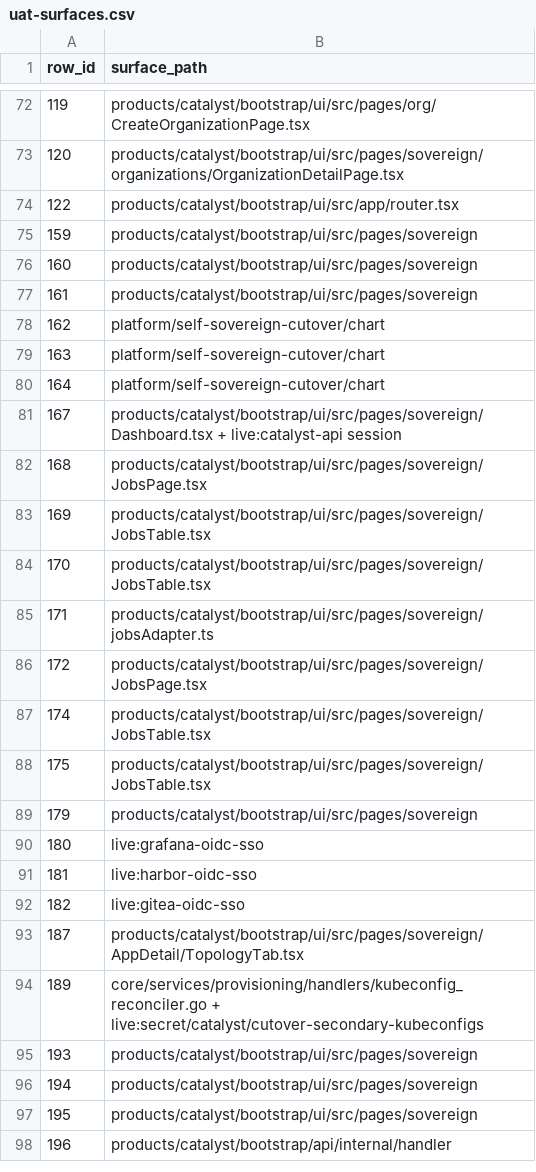
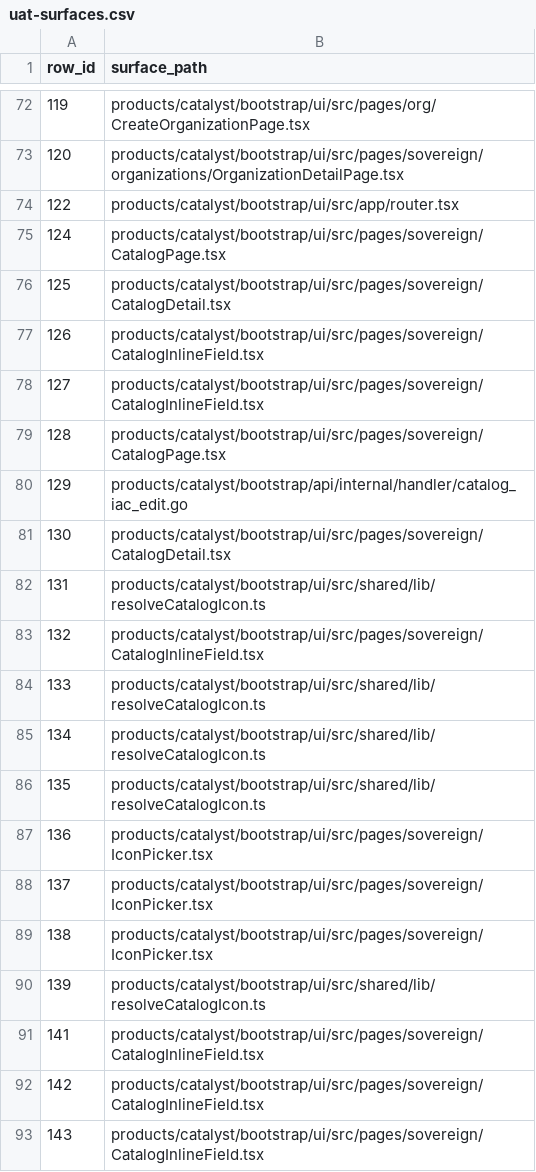
Before and after one commit to openova-io/openova, a CSV file: docs/ledger/uat-surfaces.csv, drawn as a sheet; only a part is shown, gaps mark what is left out; the shorter side is filled out with more unchanged rows; the diff covers the shown part only; the diff names each change by its address in the sheet, - before the commit and + after, or states it on an @@ line.

Commit message:
docs(uat): catalog batch closes the audit at 153 cases; record shared-artifact reuse
Final tally across all six read-only auditors:

  BACKED            133
  UNBACKED           13
  LAYER-MISMATCH      6
  ARTIFACT-MISSING    1

Catalog batch (34 cases) found five where the artifact and the clause disagree,
all traceable to one mechanism:

  131 the "baseline Alloy glyph" hero is cilium.svg -- both SVGs were rendered
      to check. The baseline was photographed AFTER the icon edit, so no
      pre-edit baseline exists anywhere.
  133 the hero is pixel-equivalent to 131's "baseline", so no logo change is
      visible, and the light-theme thumbnail in that same shot renders BROKEN.
  154 the diff shows version 1.0.2 identical in Current and Proposed; the
      claimed 1.0.3 chip is in no screenshot.
  158 clause needs a 2nd AND 3rd blueprint; the artifact is a single
      PostgreSQL capture, byte-identical to row 150's file.
  150 contextSchema, the discriminating half, is not in the image.

The mechanism is now measured rather than anecdotal: 51 of 153 rows -- a third
of the audited population -- are backed by a byte-identical file shared with
another row, across 22 groups over 97 distinct files. Four auditors reported it
independently without seeing each other's work.

Reuse is NOT automatically wrong; a full-page capture can carry two rows'
assertions and several here do. It is wrong when the rows assert different
states, because one image cannot show both a TETHERED and a SOVEREIGN badge
(159/160) or both a pre-edit baseline and a post-edit result (131/133). So the
consolidator records an artifact_shared_with column rather than failing the
build -- a reviewer can now see which passes lean on a shared file and check
whether it really carries both clauses. Previously this was invisible.

Refs #960

```diff
--- a/docs/ledger/uat-surfaces.csv
+++ b/docs/ledger/uat-surfaces.csv
+row 75: 124 | products/catalyst/bootstrap/ui/src/pages/sovereign/CatalogPage.tsx
+row 76: 125 | products/catalyst/bootstrap/ui/src/pages/sovereign/CatalogDetail.tsx
+row 77: 126 | products/catalyst/bootstrap/ui/src/pages/sovereign/CatalogInlineField.tsx
+row 78: 127 | products/catalyst/bootstrap/ui/src/pages/sovereign/CatalogInlineField.tsx
+row 79: 128 | products/catalyst/bootstrap/ui/src/pages/sovereign/CatalogPage.tsx
+row 80: 129 | products/catalyst/bootstrap/api/internal/handler/catalog_iac_edit.go
+row 81: 130 | products/catalyst/bootstrap/ui/src/pages/sovereign/CatalogDetail.tsx
+row 82: 131 | products/catalyst/bootstrap/ui/src/shared/lib/resolveCatalogIcon.ts
+row 83: 132 | products/catalyst/bootstrap/ui/src/pages/sovereign/CatalogInlineField.tsx
+row 84: 133 | products/catalyst/bootstrap/ui/src/shared/lib/resolveCatalogIcon.ts
+row 85: 134 | products/catalyst/bootstrap/ui/src/shared/lib/resolveCatalogIcon.ts
+row 86: 135 | products/catalyst/bootstrap/ui/src/shared/lib/resolveCatalogIcon.ts
+row 87: 136 | products/catalyst/bootstrap/ui/src/pages/sovereign/IconPicker.tsx
+row 88: 137 | products/catalyst/bootstrap/ui/src/pages/sovereign/IconPicker.tsx
+row 89: 138 | products/catalyst/bootstrap/ui/src/pages/sovereign/IconPicker.tsx
+row 90: 139 | products/catalyst/bootstrap/ui/src/shared/lib/resolveCatalogIcon.ts
+row 91: 141 | products/catalyst/bootstrap/ui/src/pages/sovereign/CatalogInlineField.tsx
+row 92: 142 | products/catalyst/bootstrap/ui/src/pages/sovereign/CatalogInlineField.tsx
+row 93: 143 | products/catalyst/bootstrap/ui/src/pages/sovereign/CatalogInlineField.tsx
```
Also changed, not shown: 15 added rows elsewhere in this file, 2 other files.
